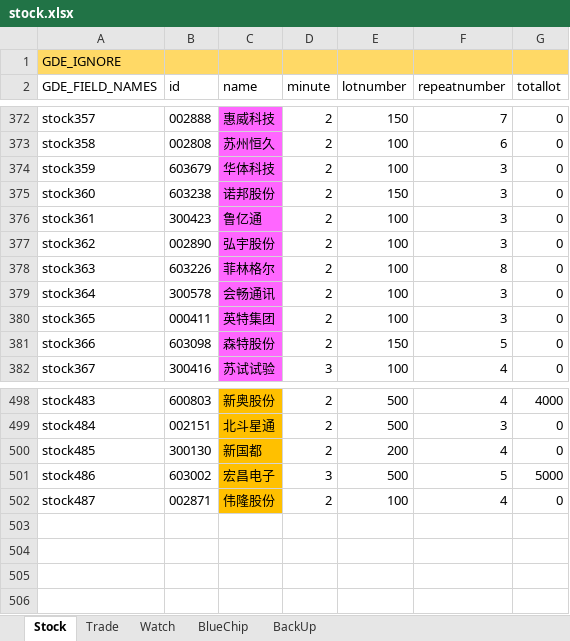
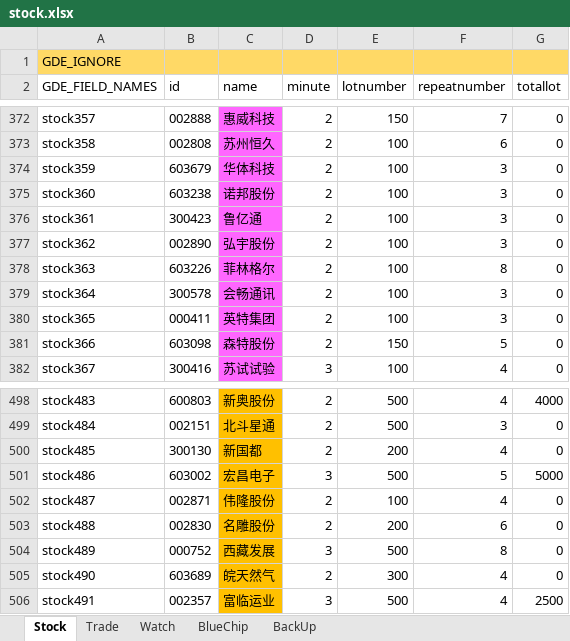
Before and after one commit to zsdarkblue/TradeStation_ContinuousTrade, an Excel workbook: stock.xlsx, sheet Stock, drawn as a sheet; only a part is shown, gaps mark what is left out; values as stored, in another font and other column widths than the file's, no borders; the diff names each change by its address in the sheet, - before the commit and + after, or states it on an @@ line.

Commit message:
fix data

```diff
--- a/stock.xlsx (sheet Stock)
+++ b/stock.xlsx (sheet Stock)
-E375 (lotnumber): 150
+E375 (lotnumber): 100
+row 503: stock488 | 002830 | 名雕股份 | 2 | 200 | 6 | 0
+row 504: stock489 | 000752 | 西藏发展 | 3 | 500 | 8 | 0
+row 505: stock490 | 603689 | 皖天然气 | 2 | 300 | 4 | 0
+row 506: stock491 | 002357 | 富临运业 | 3 | 500 | 4 | 2500
```
Also changed, not shown: sheet Trade, 7 other files.
